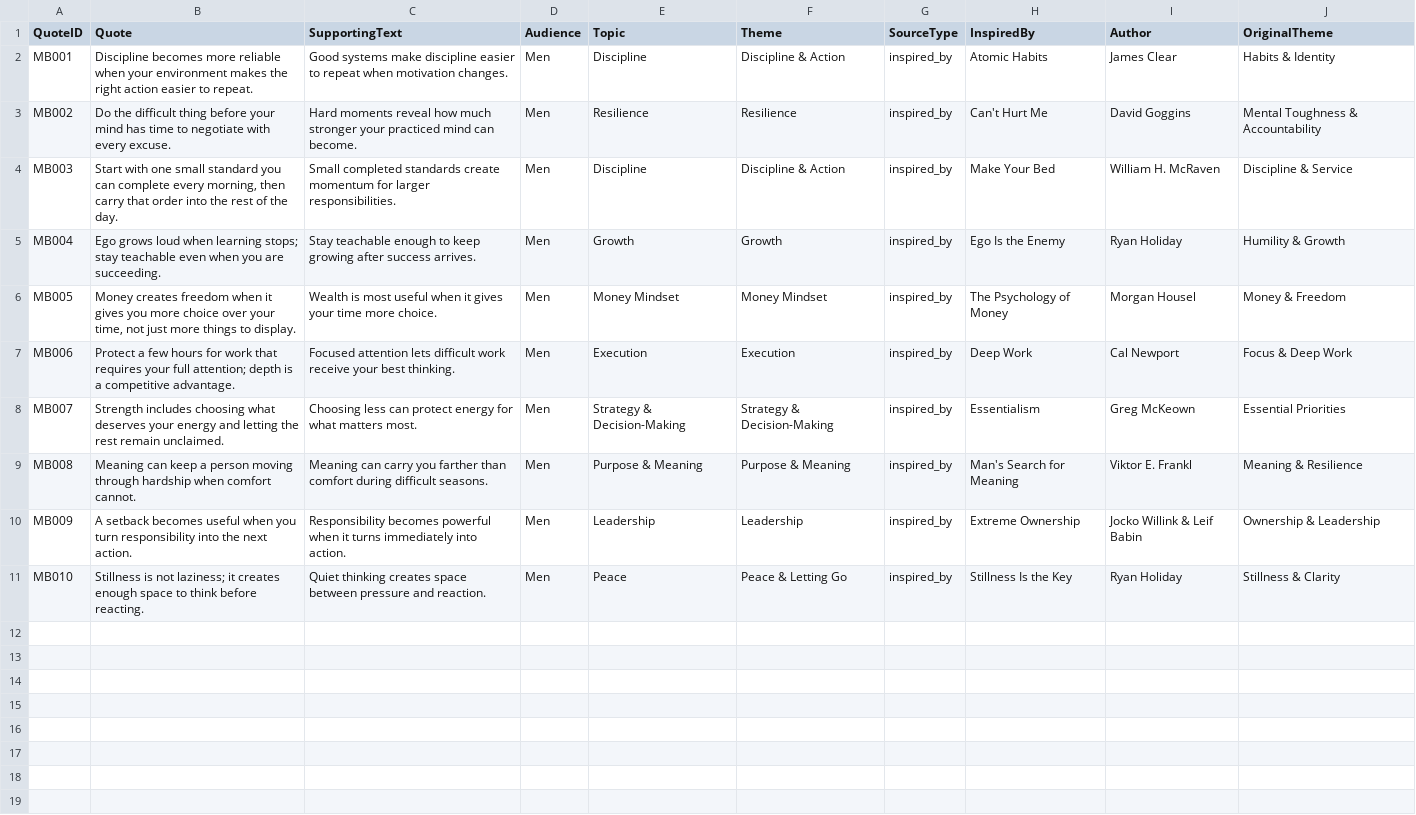
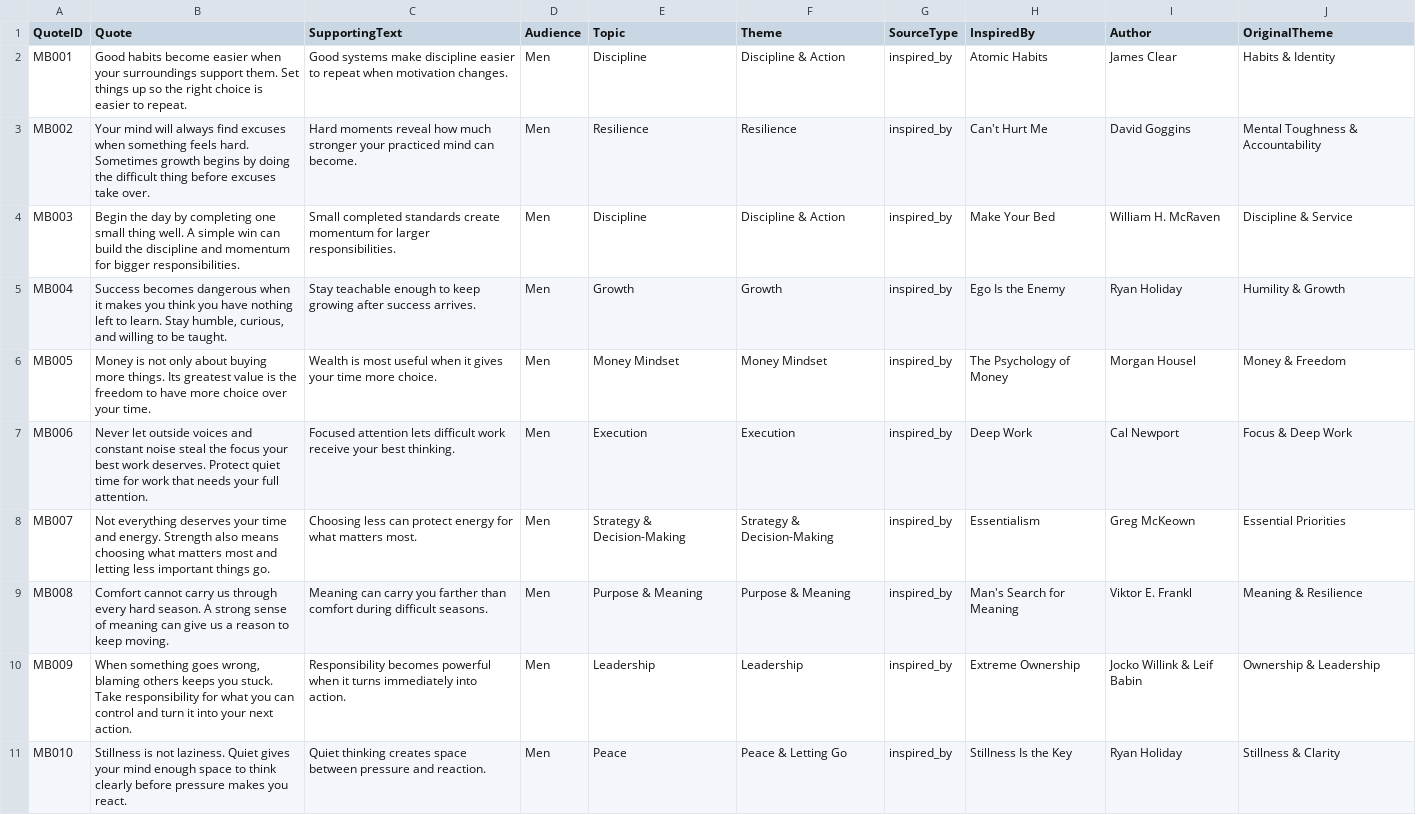
Before and after one commit to tkanchi/talksnwalks-agent, a CSV file: data/library/men_books_part_01.csv, drawn as a sheet.

Commit message:
Rewrite reviewed quotes in men_books_part_01.csv

```diff
--- a/data/library/men_books_part_01.csv
+++ b/data/library/men_books_part_01.csv
@@ -1,11 +1,11 @@
 QuoteID,Quote,SupportingText,Audience,Topic,Theme,SourceType,InspiredBy,Author,OriginalTheme
-MB001,Discipline becomes more reliable when your environment makes the right action easier to repeat.,Good systems make discipline easier to repeat when motivation changes.,Men,Discipline,Discipline & Action,inspired_by,Atomic Habits,James Clear,Habits & Identity
-MB002,Do the difficult thing before your mind has time to negotiate with every excuse.,Hard moments reveal how much stronger your practiced mind can become.,Men,Resilience,Resilience,inspired_by,Can't Hurt Me,David Goggins,Mental Toughness & Accountability
-MB003,"Start with one small standard you can complete every morning, then carry that order into the rest of the day.",Small completed standards create momentum for larger responsibilities.,Men,Discipline,Discipline & Action,inspired_by,Make Your Bed,William H. McRaven,Discipline & Service
-MB004,Ego grows loud when learning stops; stay teachable even when you are succeeding.,Stay teachable enough to keep growing after success arrives.,Men,Growth,Growth,inspired_by,Ego Is the Enemy,Ryan Holiday,Humility & Growth
-MB005,"Money creates freedom when it gives you more choice over your time, not just more things to display.",Wealth is most useful when it gives your time more choice.,Men,Money Mindset,Money Mindset,inspired_by,The Psychology of Money,Morgan Housel,Money & Freedom
-MB006,"Protect a few hours for work that requires your full attention; depth is a competitive advantage.",Focused attention lets difficult work receive your best thinking.,Men,Execution,Execution,inspired_by,Deep Work,Cal Newport,Focus & Deep Work
-MB007,Strength includes choosing what deserves your energy and letting the rest remain unclaimed.,Choosing less can protect energy for what matters most.,Men,Strategy & Decision-Making,Strategy & Decision-Making,inspired_by,Essentialism,Greg McKeown,Essential Priorities
-MB008,Meaning can keep a person moving through hardship when comfort cannot.,Meaning can carry you farther than comfort during difficult seasons.,Men,Purpose & Meaning,Purpose & Meaning,inspired_by,Man's Search for Meaning,Viktor E. Frankl,Meaning & Resilience
-MB009,A setback becomes useful when you turn responsibility into the next action.,Responsibility becomes powerful when it turns immediately into action.,Men,Leadership,Leadership,inspired_by,Extreme Ownership,Jocko Willink & Leif Babin,Ownership & Leadership
-MB010,Stillness is not laziness; it creates enough space to think before reacting.,Quiet thinking creates space between pressure and reaction.,Men,Peace,Peace & Letting Go,inspired_by,Stillness Is the Key,Ryan Holiday,Stillness & Clarity
+MB001,Good habits become easier when your surroundings support them. Set things up so the right choice is easier to repeat.,Good systems make discipline easier to repeat when motivation changes.,Men,Discipline,Discipline & Action,inspired_by,Atomic Habits,James Clear,Habits & Identity
+MB002,Your mind will always find excuses when something feels hard. Sometimes growth begins by doing the difficult thing before excuses take over.,Hard moments reveal how much stronger your practiced mind can become.,Men,Resilience,Resilience,inspired_by,Can't Hurt Me,David Goggins,Mental Toughness & Accountability
+MB003,Begin the day by completing one small thing well. A simple win can build the discipline and momentum for bigger responsibilities.,Small completed standards create momentum for larger responsibilities.,Men,Discipline,Discipline & Action,inspired_by,Make Your Bed,William H. McRaven,Discipline & Service
+MB004,"Success becomes dangerous when it makes you think you have nothing left to learn. Stay humble, curious, and willing to be taught.",Stay teachable enough to keep growing after success arrives.,Men,Growth,Growth,inspired_by,Ego Is the Enemy,Ryan Holiday,Humility & Growth
+MB005,Money is not only about buying more things. Its greatest value is the freedom to have more choice over your time.,Wealth is most useful when it gives your time more choice.,Men,Money Mindset,Money Mindset,inspired_by,The Psychology of Money,Morgan Housel,Money & Freedom
+MB006,Never let outside voices and constant noise steal the focus your best work deserves. Protect quiet time for work that needs your full attention.,Focused attention lets difficult work receive your best thinking.,Men,Execution,Execution,inspired_by,Deep Work,Cal Newport,Focus & Deep Work
+MB007,Not everything deserves your time and energy. Strength also means choosing what matters most and letting less important things go.,Choosing less can protect energy for what matters most.,Men,Strategy & Decision-Making,Strategy & Decision-Making,inspired_by,Essentialism,Greg McKeown,Essential Priorities
+MB008,Comfort cannot carry us through every hard season. A strong sense of meaning can give us a reason to keep moving.,Meaning can carry you farther than comfort during difficult seasons.,Men,Purpose & Meaning,Purpose & Meaning,inspired_by,Man's Search for Meaning,Viktor E. Frankl,Meaning & Resilience
+MB009,"When something goes wrong, blaming others keeps you stuck. Take responsibility for what you can control and turn it into your next action.",Responsibility becomes powerful when it turns immediately into action.,Men,Leadership,Leadership,inspired_by,Extreme Ownership,Jocko Willink & Leif Babin,Ownership & Leadership
+MB010,Stillness is not laziness. Quiet gives your mind enough space to think clearly before pressure makes you react.,Quiet thinking creates space between pressure and reaction.,Men,Peace,Peace & Letting Go,inspired_by,Stillness Is the Key,Ryan Holiday,Stillness & Clarity
```
